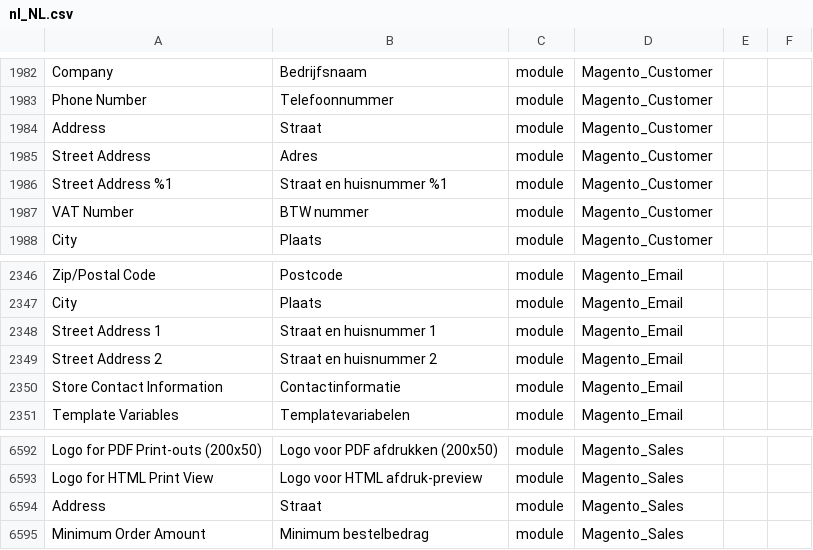
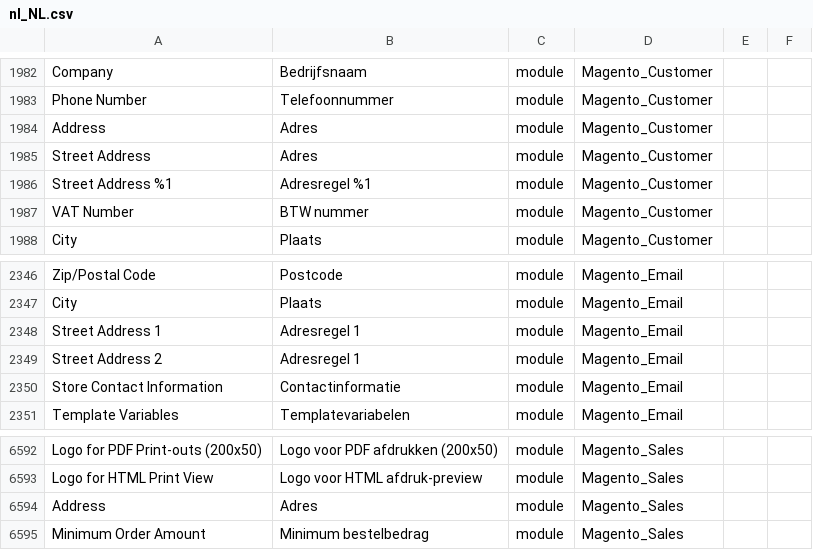
Before and after one commit to rakibabu/language_nl_nl, a CSV file: nl_NL.csv, drawn as a sheet; only a part is shown, gaps mark what is left out; the diff names each change by its address in the sheet, - before the commit and + after, or states it on an @@ line.

Commit message:
Auto translate 22/12/2016 00:00:01

```diff
--- a/nl_NL.csv
+++ b/nl_NL.csv
-B1984: Straat
+B1984: Adres
-B1986: Straat en huisnummer %1
+B1986: Adresregel %1
-B2348: Straat en huisnummer 1
+B2348: Adresregel 1
-B2349: Straat en huisnummer 2
+B2349: Adresregel 1
-B6594: Straat
+B6594: Adres
```
